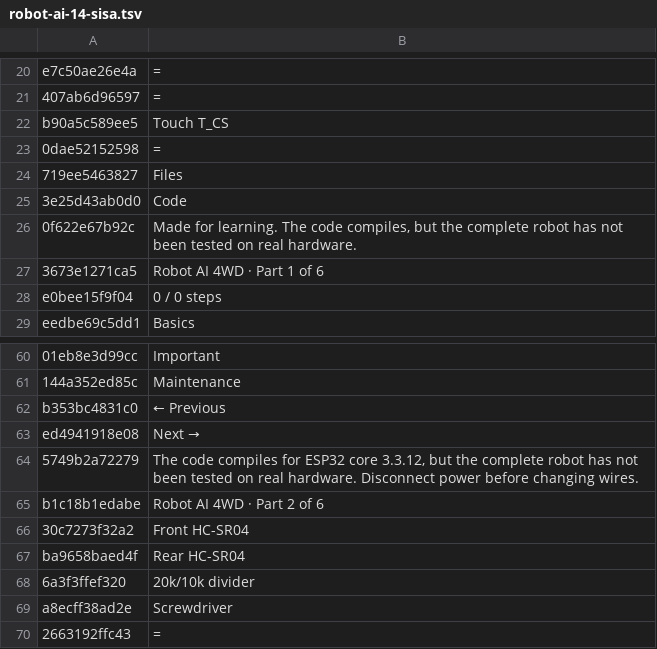
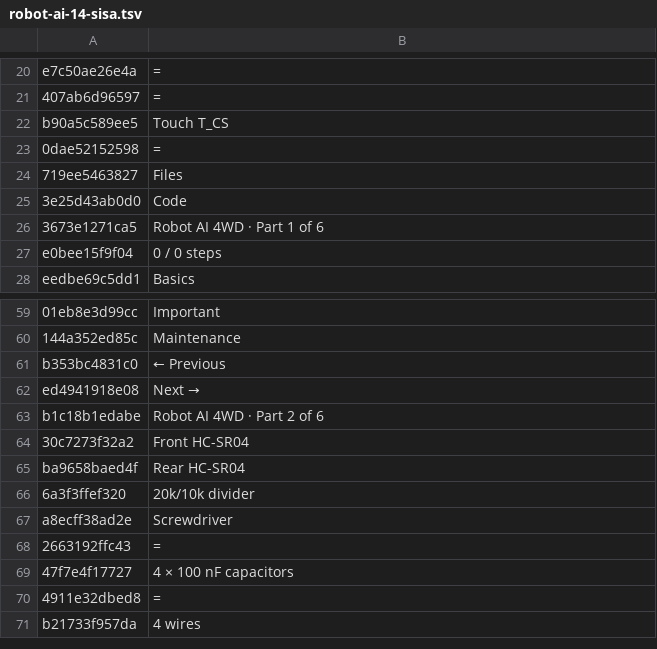
Before and after one commit to rizkyadisatria/rizkyadisatria.github.io, a TSV file: public/controller/_alat/terjemahan/robot-ai-14-sisa.tsv, drawn as a sheet; only a part is shown, gaps mark what is left out; the shorter side is filled out with more unchanged rows; the diff names each change by its address in the sheet, - before the commit and + after, or states it on an @@ line.

```diff
--- a/public/controller/_alat/terjemahan/robot-ai-14-sisa.tsv
+++ b/public/controller/_alat/terjemahan/robot-ai-14-sisa.tsv
-row 26: 0f622e67b92c | Made for learning. The code compiles, but the complete robot has not been tested on real hardware.
-row 64: 5749b2a72279 | The code compiles for ESP32 core 3.3.12, but the complete robot has not been tested on real hardware. Disconnect power before changing wires.
```
Also changed, not shown: public/controller/_alat/terjemahan/robot-ai-01-utama.tsv, public/controller/_alat/terjemahan/robot-ai-05-otak.tsv, 12 other files.
